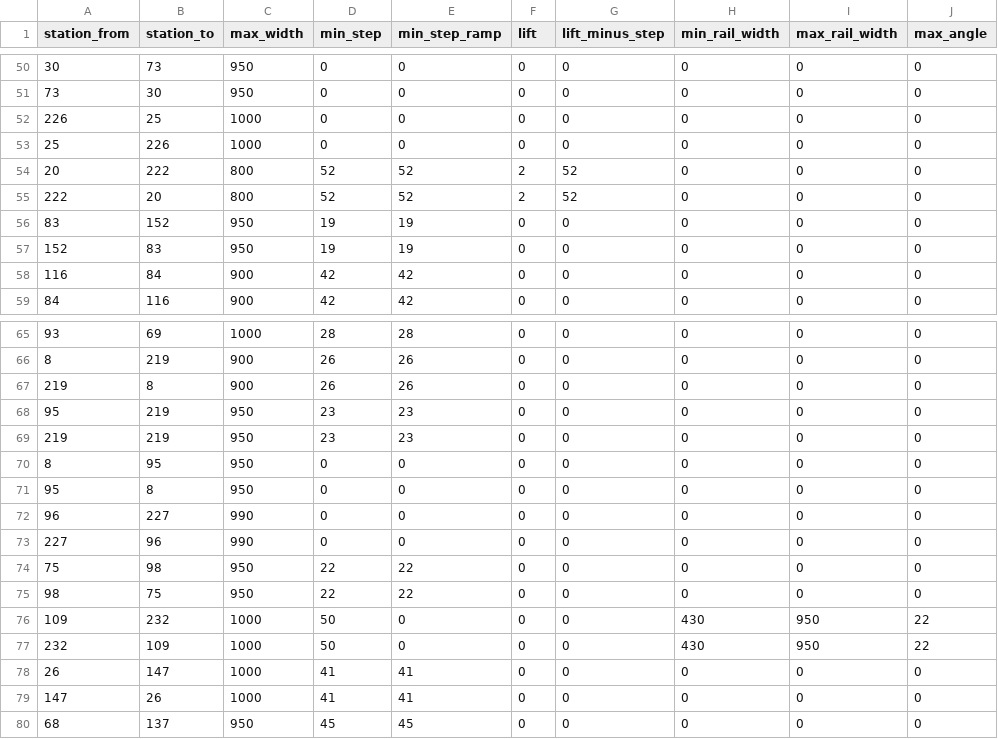
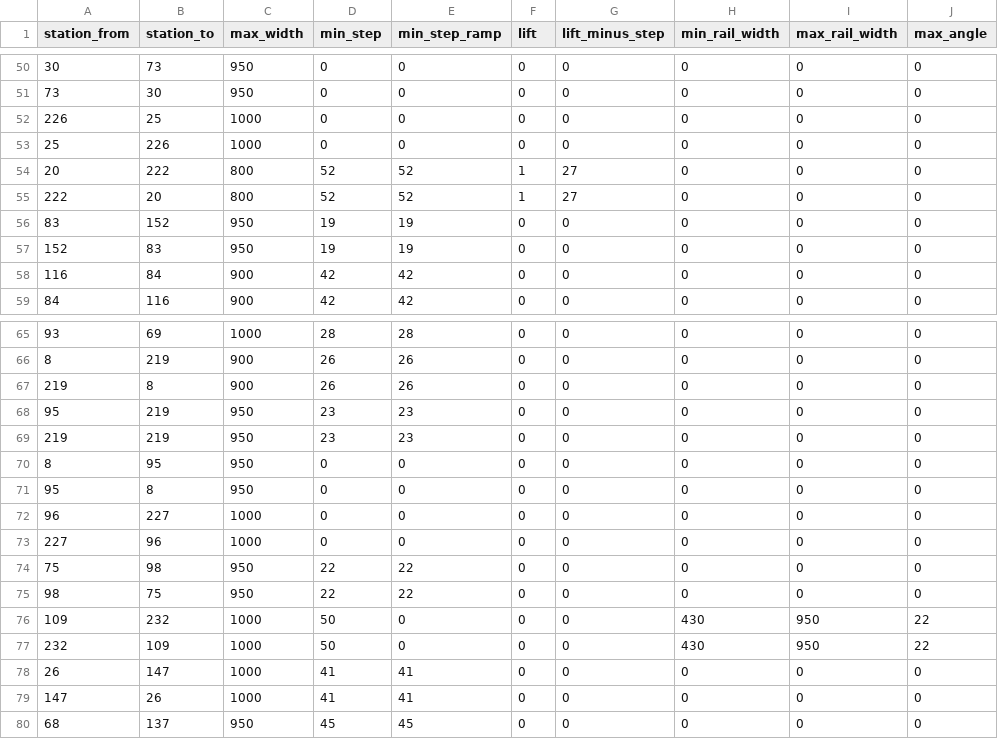
Before and after one commit to nextgis/metro4all, a CSV file: data/msk/interchanges.csv, drawn as a sheet; only a part is shown, gaps mark what is left out; the diff names each change by its address in the sheet, - before the commit and + after, or states it on an @@ line.

```diff
--- a/data/msk/interchanges.csv
+++ b/data/msk/interchanges.csv
-F54:F55 (lift): 2
+F54:F55 (lift): 1
-G54:G55 (lift_minus_step): 52
+G54:G55 (lift_minus_step): 27
-C72:C73 (max_width): 990
+C72:C73 (max_width): 1000
```
Also changed, not shown: 2 other files.
